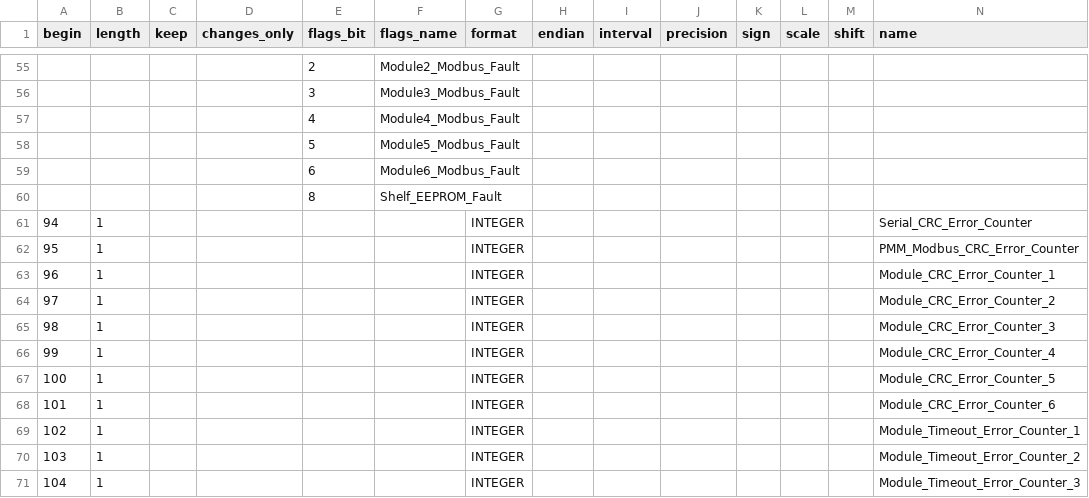
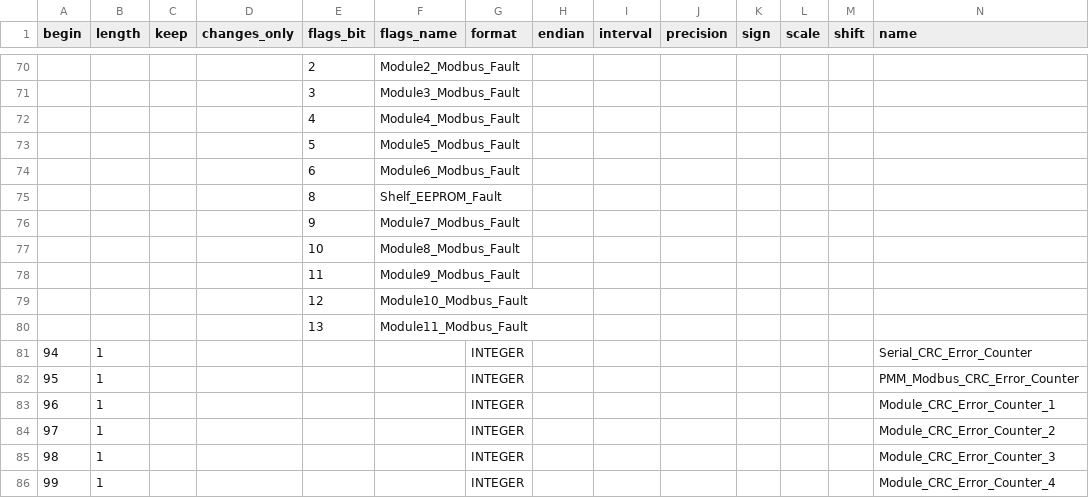
Before and after one commit to facebook/openbmc, a CSV file: common/recipes-core/rackmon2/rackmon/configs/register_map/csv/orv3_hpr_pmm_common.csv, drawn as a sheet; only a part is shown, gaps mark what is left out; the shorter side is filled out with more unchanged rows; rows hold the shown columns only; the diff covers the shown part only; the diff names each change by its address in the sheet, - before the commit and + after, or states it on an @@ line.

```diff
--- a/common/recipes-core/rackmon2/rackmon/configs/register_map/csv/orv3_hpr_pmm_common.csv
+++ b/common/recipes-core/rackmon2/rackmon/configs/register_map/csv/orv3_hpr_pmm_common.csv
+row 76:  |  |  |  | 9 | Module7_Modbus_Fault
+row 77:  |  |  |  | 10 | Module8_Modbus_Fault
+row 78:  |  |  |  | 11 | Module9_Modbus_Fault
+row 79:  |  |  |  | 12 | Module10_Modbus_Fault
+row 80:  |  |  |  | 13 | Module11_Modbus_Fault
```
Also changed, not shown: 41 added rows elsewhere in this file, 3 other files.
